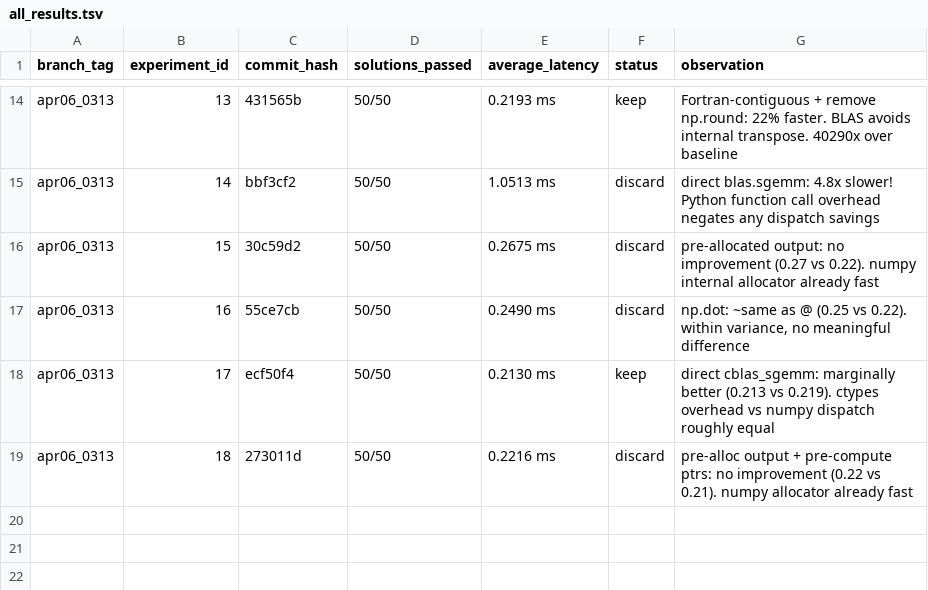
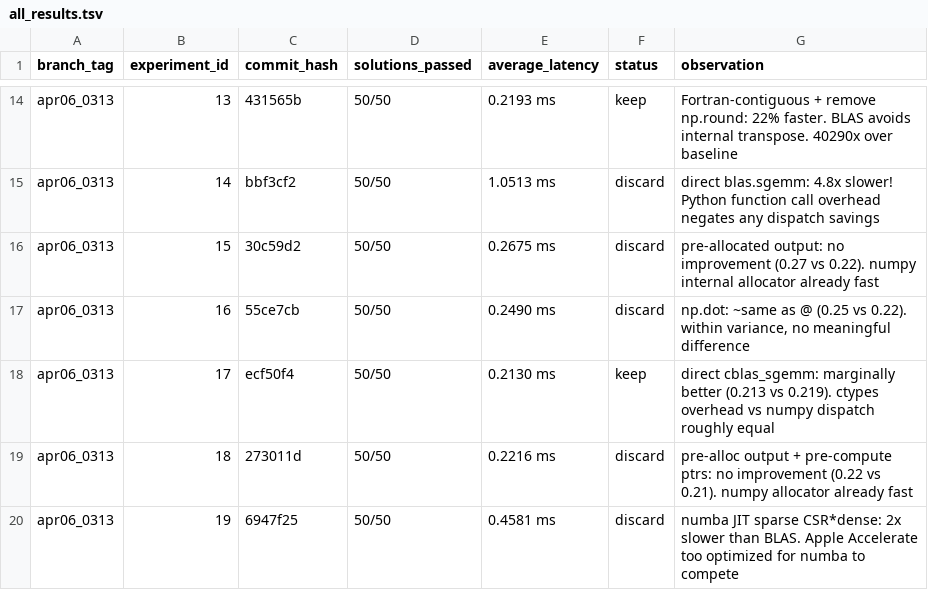
Before and after one commit to millenniumbismay/sparse_matrix_mul, a TSV file: all_results.tsv, drawn as a sheet; only a part is shown, gaps mark what is left out; the diff names each change by its address in the sheet, - before the commit and + after, or states it on an @@ line.

```diff
--- a/all_results.tsv
+++ b/all_results.tsv
+row 20: apr06_0313 | 19 | 6947f25 | 50/50 | 0.4581 ms | discard | numba JIT sparse CSR*dense: 2x slower than BLAS. Apple Accelerate too optimized for numba to compete
```
Also changed, not shown: 2 other files.
